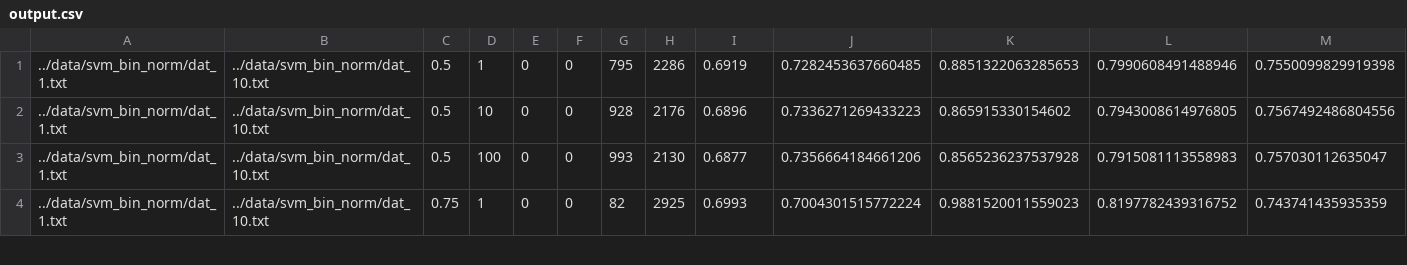
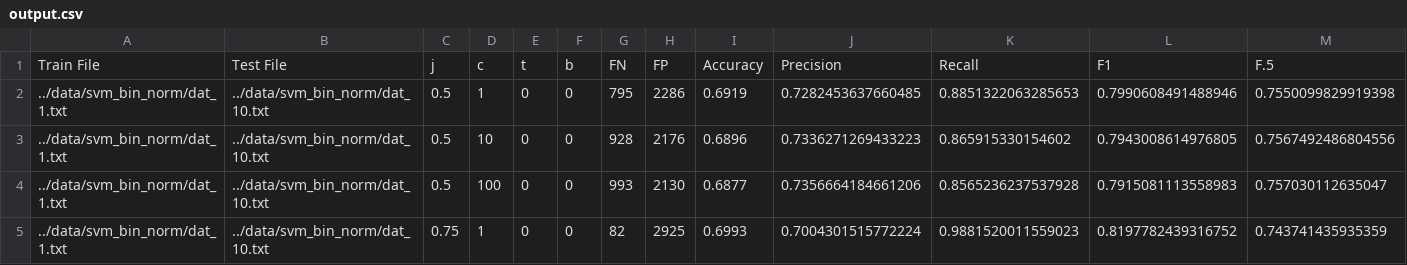
Before and after one commit to Mshnik/MLProject, a CSV file: project/data/results_bin/output.csv, drawn as a sheet; only a part is shown.

Commit message:
add header to output

```diff
--- a/project/data/results_bin/output.csv
+++ b/project/data/results_bin/output.csv
@@ -1 +1,2 @@
+Train File,Test File,j,c,t,b,FN ,FP,Accuracy,Precision,Recall,F1,F.5
 ../data/svm_bin_norm/dat_1.txt,../data/svm_bin_norm/dat_10.txt,0.5,1,0,0,795,2286,0.6919,0.7282453637660485,0.8851322063285653,0.7990608491488946,0.7550099829919398
```
